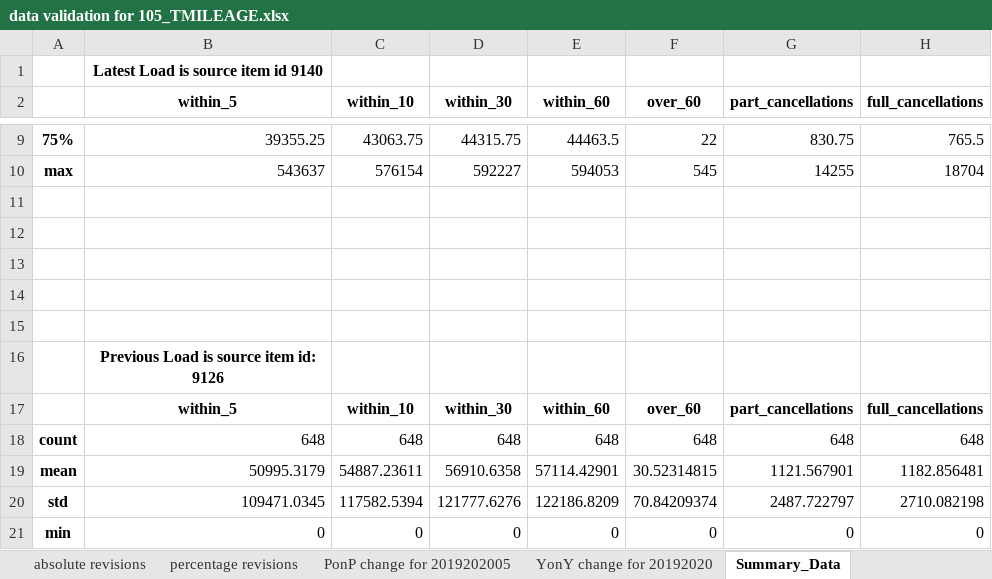
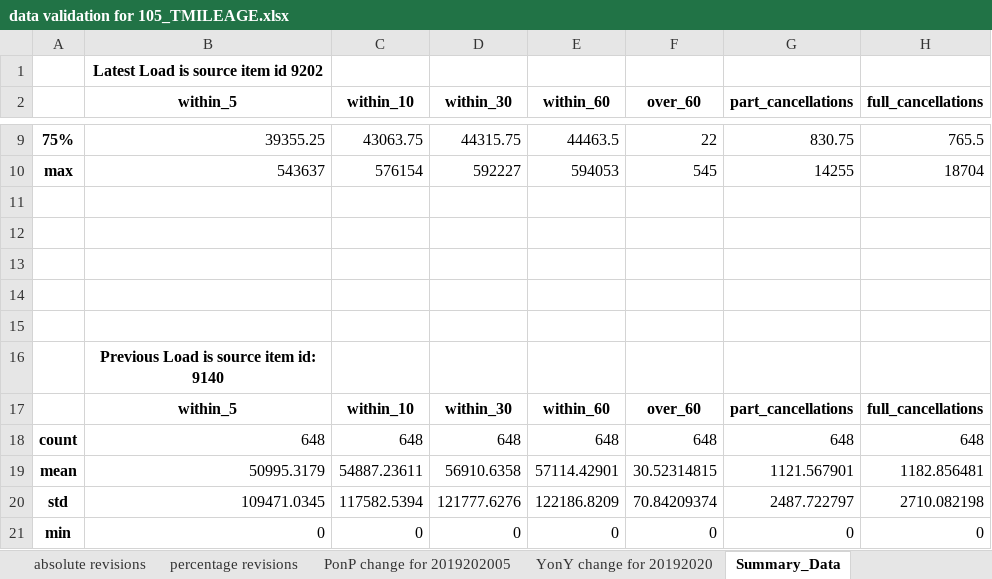
Before and after one commit to greggwilliams58/QA_of_loaded_dw_data, an Excel workbook: DataValidation/data validation for 105_TMILEAGE.xlsx, sheet Summary_Data, drawn as a sheet; only a part is shown, gaps mark what is left out; values as stored, in another font and other column widths than the file's, no borders; the diff names each change by its address in the sheet, - before the commit and + after, or states it on an @@ line.

```diff
--- a/DataValidation/data validation for 105_TMILEAGE.xlsx (sheet Summary_Data)
+++ b/DataValidation/data validation for 105_TMILEAGE.xlsx (sheet Summary_Data)
-B1 (within_5): Latest Load is source item id 9140
+B1 (within_5): Latest Load is source item id 9202
-B16 (within_5): Previous Load is source item id: 9126
+B16 (within_5): Previous Load is source item id: 9140
```
Also changed, not shown: 2 other files.
